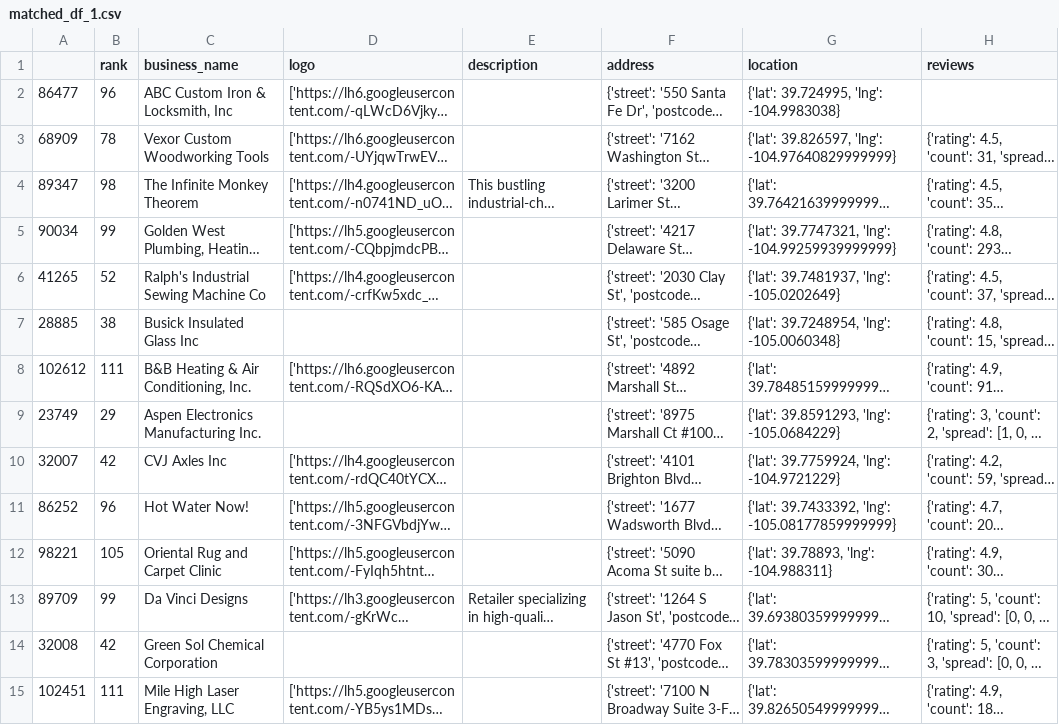
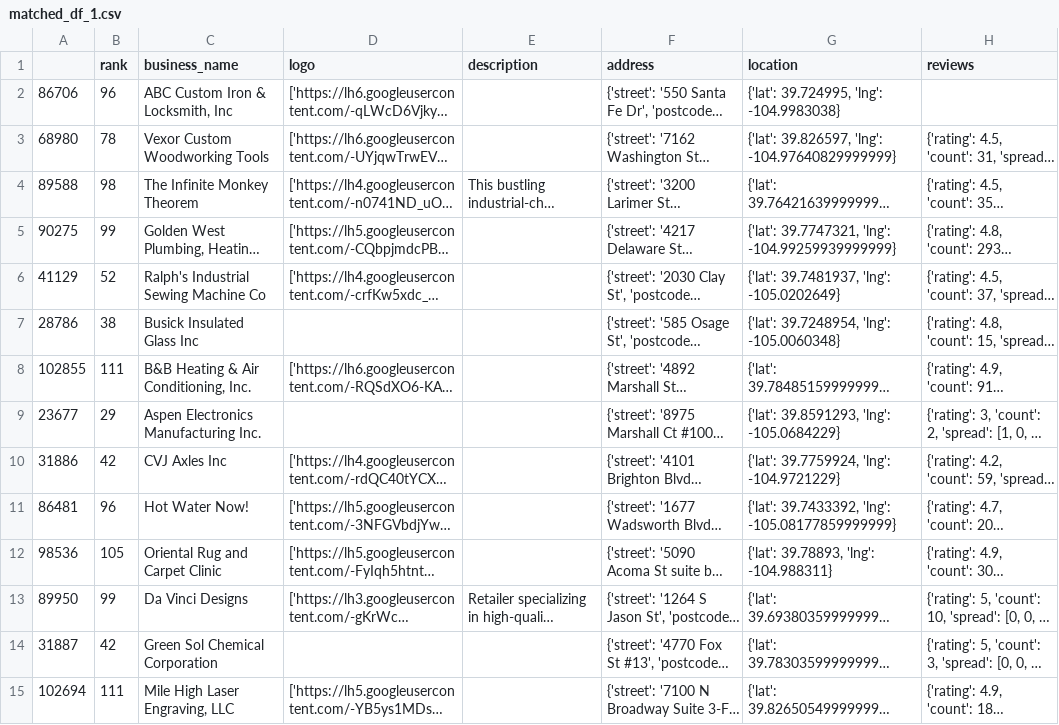
Before and after one commit to kaagaj-bottle/data_link, a CSV file: data/output/matched_df_1.csv, drawn as a sheet; only a part is shown; long unchanged cells end in …; the diff covers the shown part only; the diff names each change by its address in the sheet, - before the commit and + after, or states it on an @@ line.

```diff
--- a/data/output/matched_df_1.csv
+++ b/data/output/matched_df_1.csv
-A2: 86477
+A2: 86706
-A3: 68909
+A3: 68980
-A4: 89347
+A4: 89588
-A5: 90034
+A5: 90275
-A6: 41265
+A6: 41129
-A7: 28885
+A7: 28786
-A8: 102612
+A8: 102855
-A9: 23749
+A9: 23677
-A10: 32007
+A10: 31886
-A11: 86252
+A11: 86481
-A12: 98221
+A12: 98536
-A13: 89709
+A13: 89950
-A14: 32008
+A14: 31887
-A15: 102451
+A15: 102694
```
Also changed, not shown: 98 edited cells elsewhere in this file, data/output/matched_df_2.csv, data/output/matched_result.csv, 12 other files.
